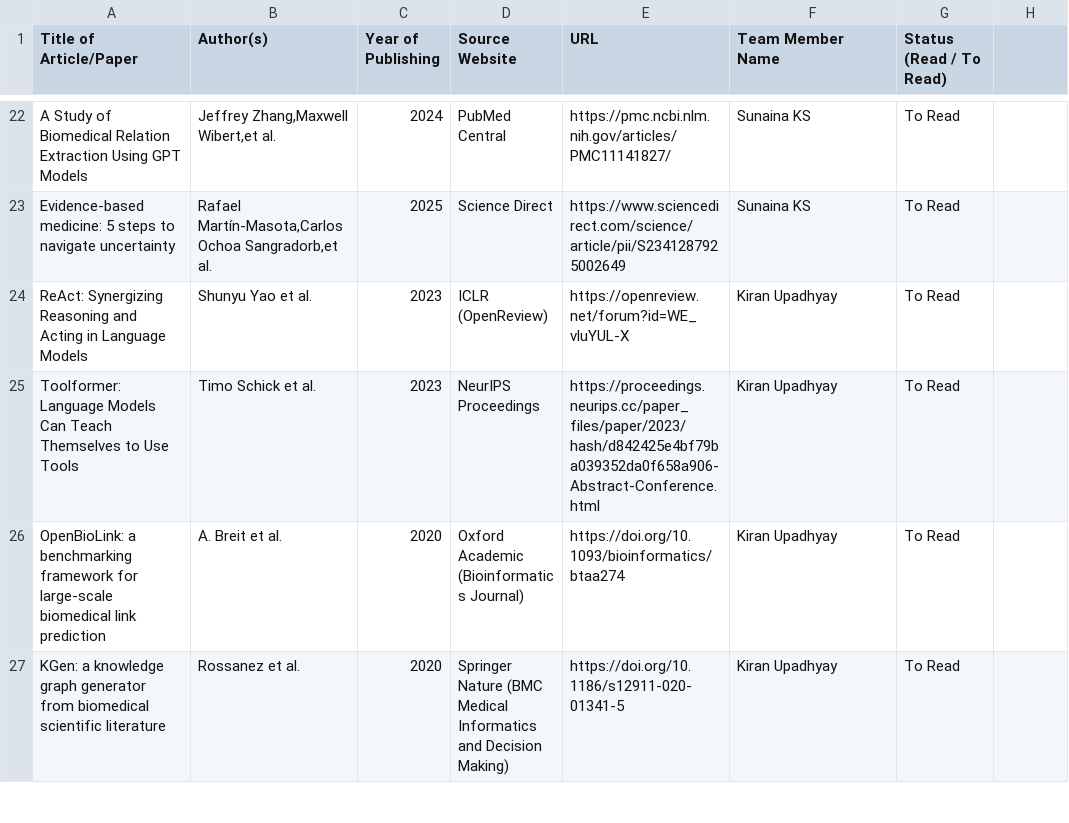
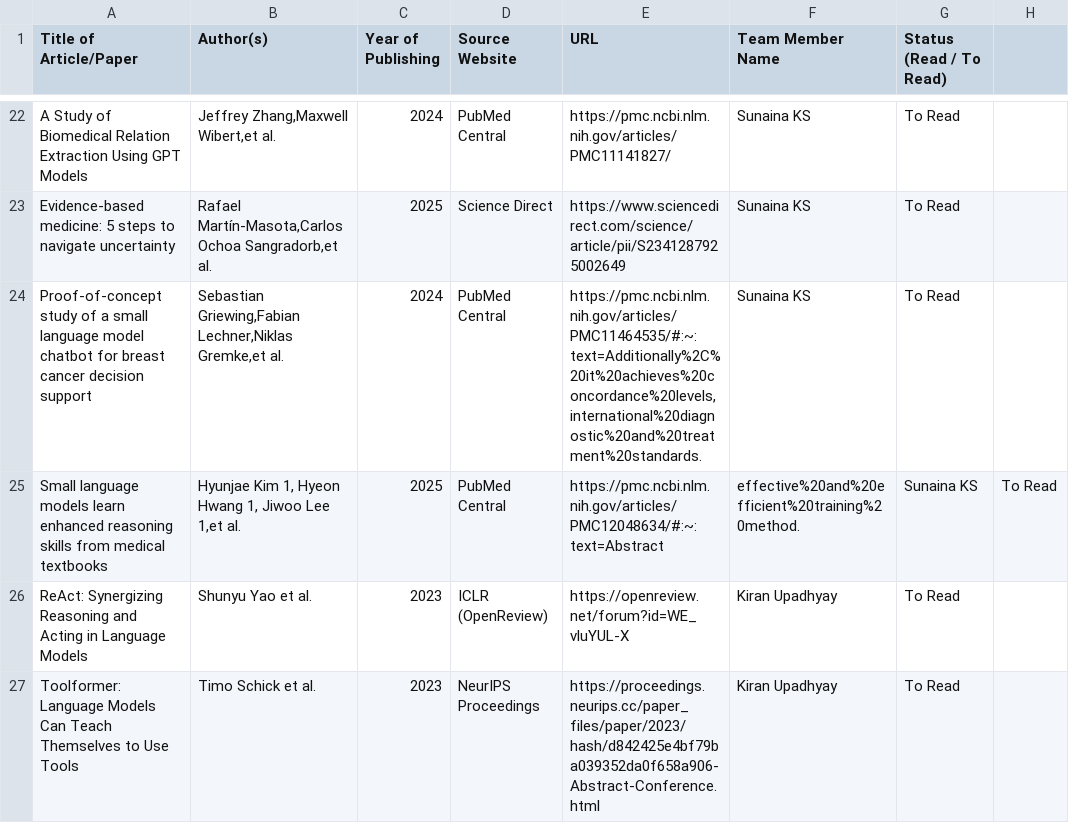
Before and after one commit to UpadhyayKiran/mtech-capstone-project, a CSV file: docs/literature survey/Literature_Survey_Tracker.csv, drawn as a sheet; only a part is shown, gaps mark what is left out; the shorter side is filled out with more unchanged rows; the diff names each change by its address in the sheet, - before the commit and + after, or states it on an @@ line.

Commit message:
Update Literature_Survey_Tracker.csv
Added 2 more articles

```diff
--- a/docs/literature survey/Literature_Survey_Tracker.csv
+++ b/docs/literature survey/Literature_Survey_Tracker.csv
+row 24: Proof-of-concept study of a small language model chatbot for breast cancer decision support | Sebastian Griewing,Fabian Lechner,Niklas Gremke,et al. | 2024 | PubMed Central | https://pmc.ncbi.nlm.nih.gov/articles/PMC11464535/#:~:text=Additionally%2C%20it%20achieves%20concordance%20levels,international%20diagnostic%20and%20treatment%20standards. | Sunaina KS | To Read
+row 25: Small language models learn enhanced reasoning skills from medical textbooks | Hyunjae Kim 1, Hyeon Hwang 1, Jiwoo Lee 1,et al. | 2025 | PubMed Central | https://pmc.ncbi.nlm.nih.gov/articles/PMC12048634/#:~:text=Abstract | effective%20and%20efficient%20training%20method. | Sunaina KS | To Read
```
